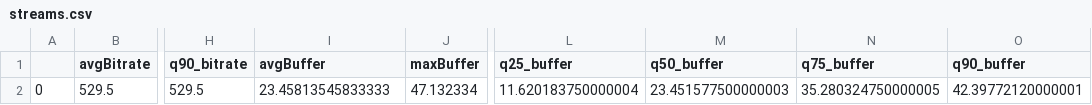
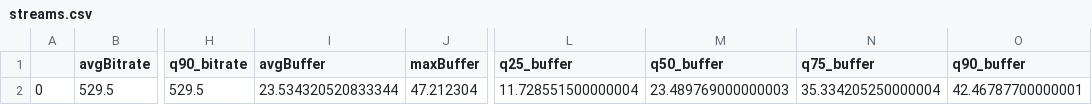
Before and after one commit to hopbless/Video-QoE, a CSV file: data/streams.csv, drawn as a sheet; only a part is shown, gaps mark what is left out; the diff names each change by its address in the sheet, - before the commit and + after, or states it on an @@ line.

```diff
--- a/data/streams.csv
+++ b/data/streams.csv
-I2 (avgBuffer): 23.45813545833333
+I2 (avgBuffer): 23.534320520833344
-J2 (maxBuffer): 47.132334
+J2 (maxBuffer): 47.212304
-L2 (q25_buffer): 11.620183750000004
+L2 (q25_buffer): 11.728551500000004
-M2 (q50_buffer): 23.451577500000003
+M2 (q50_buffer): 23.489769000000003
-N2 (q75_buffer): 35.280324750000005
+N2 (q75_buffer): 35.334205250000004
-O2 (q90_buffer): 42.39772120000001
+O2 (q90_buffer): 42.46787700000001
```
Also changed, not shown: 5 other files.
